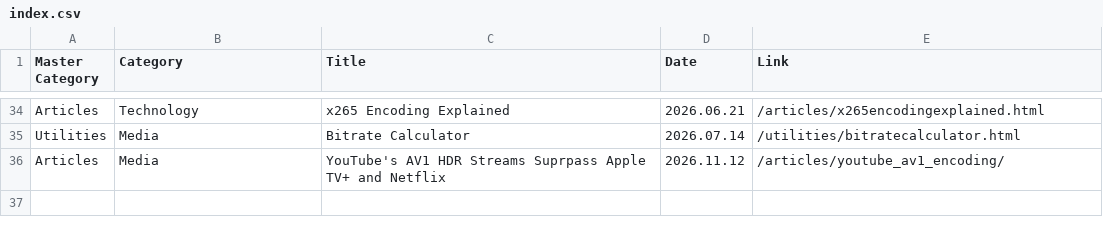
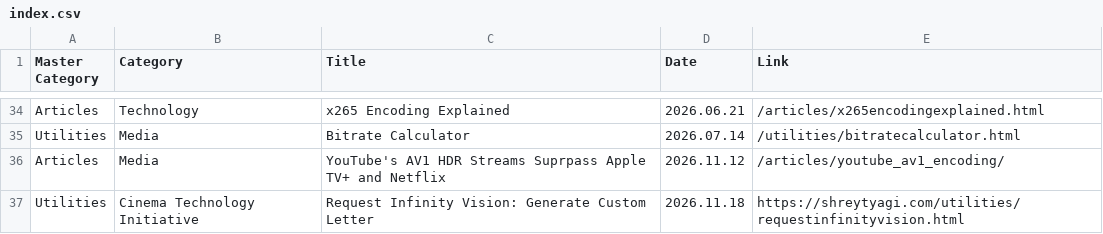
Before and after one commit to shreytyagi/shreytyagi, a CSV file: index.csv, drawn as a sheet; only a part is shown, gaps mark what is left out; the diff names each change by its address in the sheet, - before the commit and + after, or states it on an @@ line.

Commit message:
Update index.csv

```diff
--- a/index.csv
+++ b/index.csv
+row 37: Utilities | Cinema Technology Initiative | Request Infinity Vision: Generate Custom Letter | 2026.11.18 | https://shreytyagi.com/utilities/requestinfinityvision.html
```
